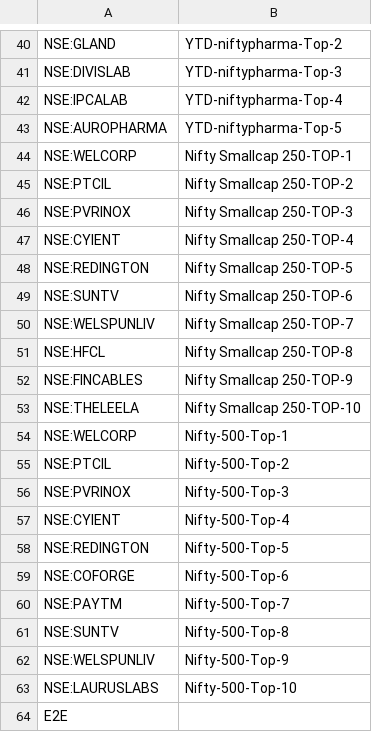
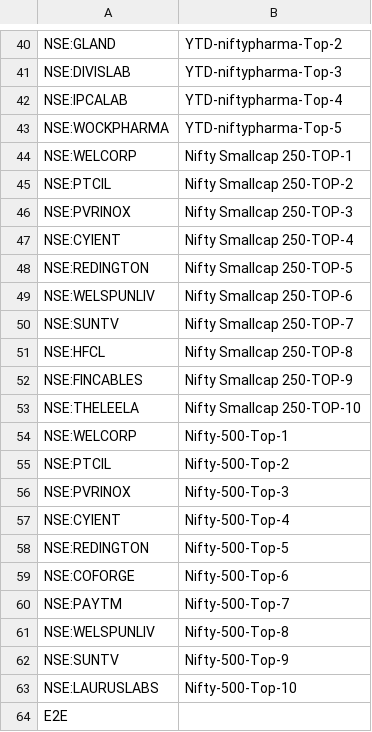
Before and after one commit to surajpjoshi/rsi-trading-system, a CSV file: My-Stocks.csv, drawn as a sheet; only a part is shown, gaps mark what is left out.

Commit message:
Auto-update My-Stocks.csv from Google Sheets

```diff
--- a/My-Stocks.csv
+++ b/My-Stocks.csv
@@ -42,3 +42,3 @@
 "NSE:IPCALAB","YTD-niftypharma-Top-4"
-"NSE:AUROPHARMA","YTD-niftypharma-Top-5"
+"NSE:WOCKPHARMA","YTD-niftypharma-Top-5"
 "NSE:WELCORP","Nifty Smallcap 250-TOP-1"
@@ -48,4 +48,4 @@
 "NSE:REDINGTON","Nifty Smallcap 250-TOP-5"
-"NSE:SUNTV","Nifty Smallcap 250-TOP-6"
-"NSE:WELSPUNLIV","Nifty Smallcap 250-TOP-7"
+"NSE:WELSPUNLIV","Nifty Smallcap 250-TOP-6"
+"NSE:SUNTV","Nifty Smallcap 250-TOP-7"
 "NSE:HFCL","Nifty Smallcap 250-TOP-8"
@@ -60,4 +60,4 @@
 "NSE:PAYTM","Nifty-500-Top-7"
-"NSE:SUNTV","Nifty-500-Top-8"
-"NSE:WELSPUNLIV","Nifty-500-Top-9"
+"NSE:WELSPUNLIV","Nifty-500-Top-8"
+"NSE:SUNTV","Nifty-500-Top-9"
 "NSE:LAURUSLABS","Nifty-500-Top-10"
```
